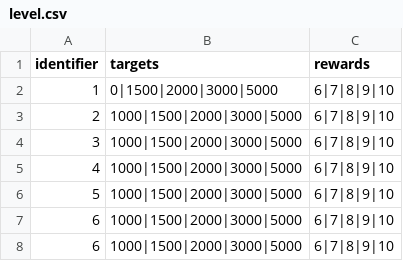
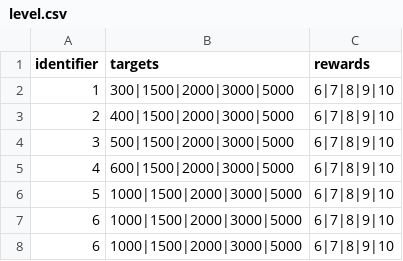
Before and after one commit to shshwdr/oneTurnCardVTuber, a CSV file: Assets/Resources/csv/level.csv, drawn as a sheet.

```diff
--- a/Assets/Resources/csv/level.csv
+++ b/Assets/Resources/csv/level.csv
@@ -1,6 +1,6 @@
 identifier,targets,rewards
-1,0|1500|2000|3000|5000,6|7|8|9|10
-2,1000|1500|2000|3000|5000,6|7|8|9|10
-3,1000|1500|2000|3000|5000,6|7|8|9|10
-4,1000|1500|2000|3000|5000,6|7|8|9|10
+1,300|1500|2000|3000|5000,6|7|8|9|10
+2,400|1500|2000|3000|5000,6|7|8|9|10
+3,500|1500|2000|3000|5000,6|7|8|9|10
+4,600|1500|2000|3000|5000,6|7|8|9|10
 5,1000|1500|2000|3000|5000,6|7|8|9|10
```
Also changed, not shown: Assets/Resources/csv/card.csv, 6 other files.
